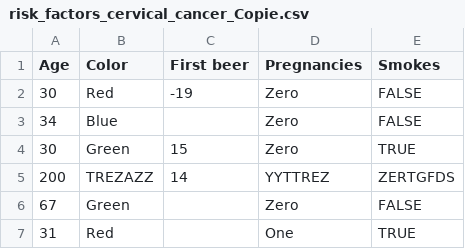
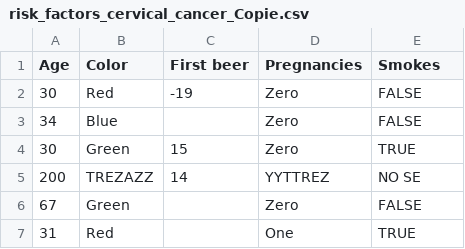
Before and after one commit to Vincent-Letourmy/ShinyAppVincent, a CSV file: ShinyApp/CSV_copie/risk_factors_cervical_cancer_Copie.csv, drawn as a sheet; only a part is shown.

```diff
--- a/ShinyApp/CSV_copie/risk_factors_cervical_cancer_Copie.csv
+++ b/ShinyApp/CSV_copie/risk_factors_cervical_cancer_Copie.csv
@@ -4,3 +4,3 @@ Age;Color;First beer;Pregnancies;Smokes
 30;Green;15;Zero;TRUE
-200;TREZAZZ;14;YYTTREZ;ZERTGFDS
+200;TREZAZZ;14;YYTTREZ;NO SE
 67;Green;;Zero;FALSE
```
Also changed, not shown: 2 other files.
